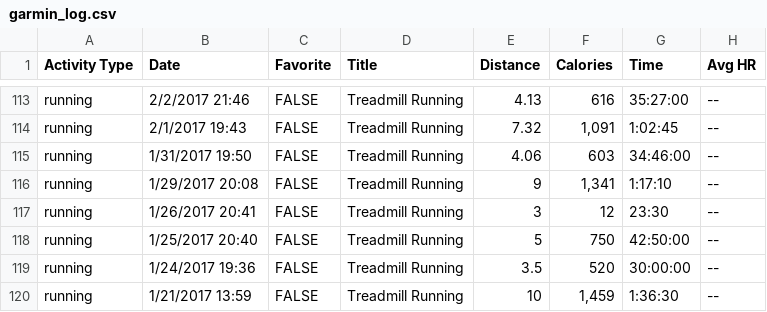
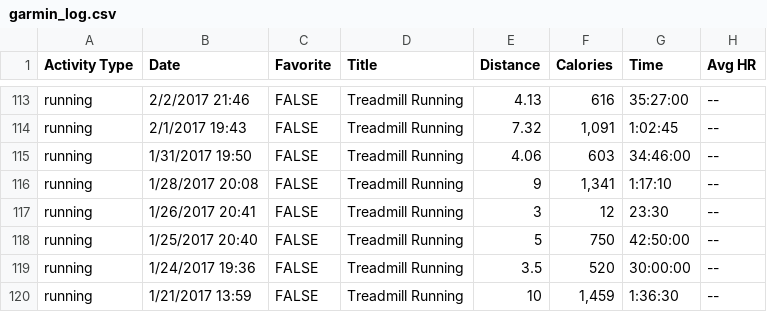
Before and after one commit to johnsug/garmin, a CSV file: garmin_log.csv, drawn as a sheet; only a part is shown, gaps mark what is left out; the diff names each change by its address in the sheet, - before the commit and + after, or states it on an @@ line.

Commit message:
Update garmin_log.csv

```diff
--- a/garmin_log.csv
+++ b/garmin_log.csv
-B116 (Date): 1/29/2017 20:08
+B116 (Date): 1/28/2017 20:08
```
